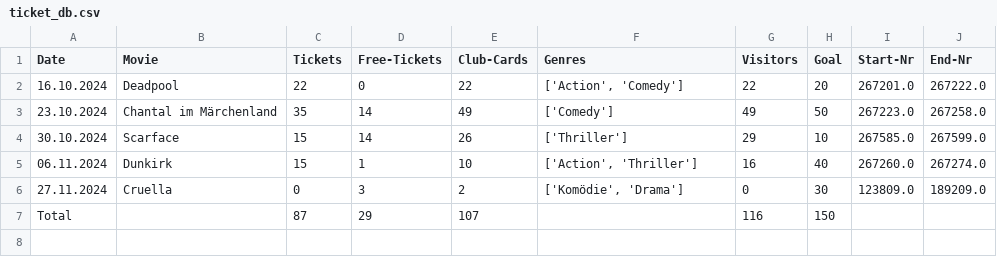
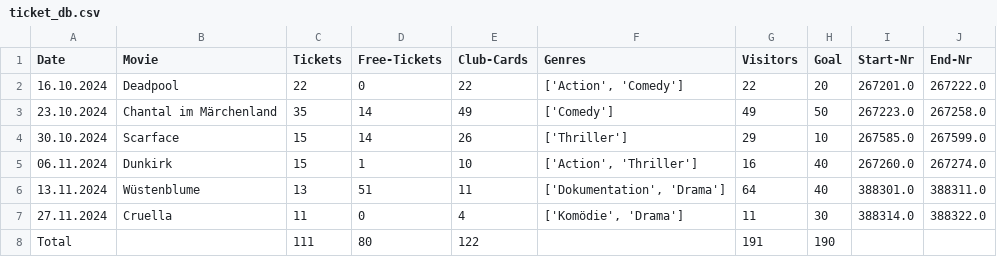
Before and after one commit to xParkynn/Campus_Kino_Software, a CSV file: storage/WS2425/ticket_db.csv, drawn as a sheet.

```diff
--- a/storage/WS2425/ticket_db.csv
+++ b/storage/WS2425/ticket_db.csv
@@ -5,3 +5,4 @@ Date,Movie,Tickets,Free-Tickets,Club-Cards,Genres,Visitors,Goal,Start-Nr,End-Nr
 06.11.2024,Dunkirk,15,1,10,"['Action', 'Thriller']",16,40,267260.0,267274.0
-27.11.2024,Cruella,0,3,2,"['Komödie', 'Drama']",0,30,123809.0,189209.0
-Total,,87,29,107,,116,150,,
+13.11.2024,Wüstenblume,13,51,11,"['Dokumentation', 'Drama']",64,40,388301.0,388311.0
+27.11.2024,Cruella,11,0,4,"['Komödie', 'Drama']",11,30,388314.0,388322.0
+Total,,111,80,122,,191,190,,
```
Also changed, not shown: 2 other files.
